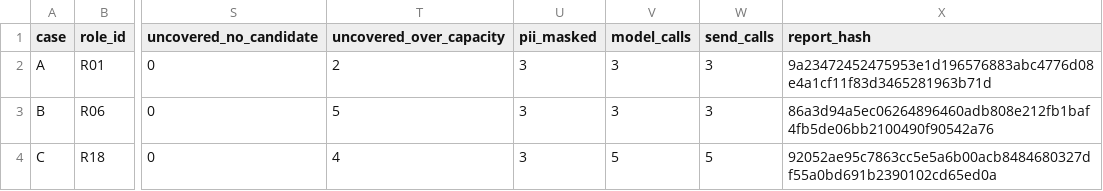
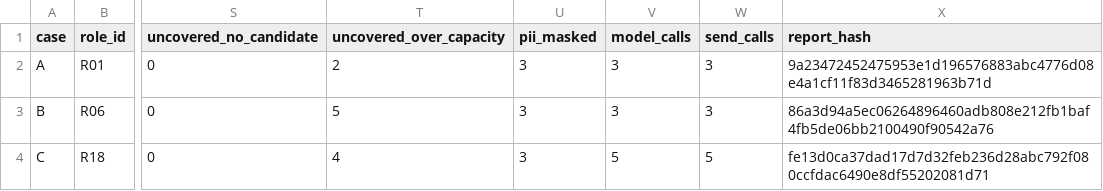
Before and after one commit to porlizm/IS68076026, a CSV file: evidence/run_local/table_C1.csv, drawn as a sheet; only a part is shown, gaps mark what is left out; the diff names each change by its address in the sheet, - before the commit and + after, or states it on an @@ line.

```diff
--- a/evidence/run_local/table_C1.csv
+++ b/evidence/run_local/table_C1.csv
-X4 (report_hash): 92052ae95c7863cc5e5a6b00acb8484680327df55a0bd691b2390102cd65ed0a
+X4 (report_hash): fe13d0ca37dad17d7d32feb236d28abc792f080ccfdac6490e8df55202081d71
```
Also changed, not shown: evidence/run_local/case_C/model_calls.csv, 23 other files.
